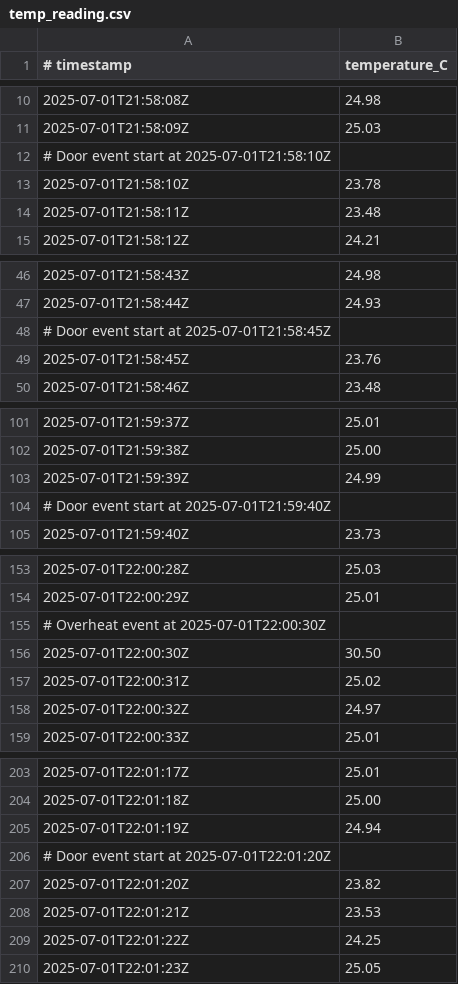
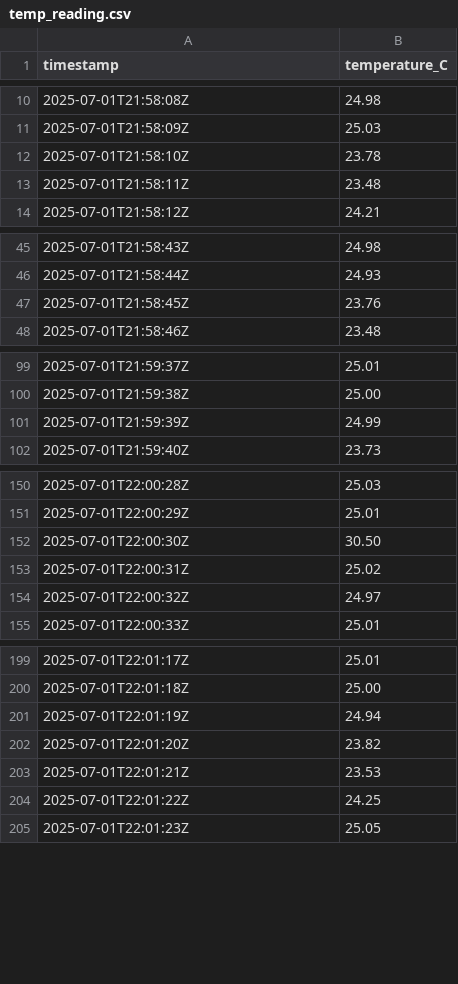
Before and after one commit to SumathiD20/Thermal_Privacy-Preserving_datacenter, a CSV file: temp_reading.csv, drawn as a sheet; only a part is shown, gaps mark what is left out; the diff covers the shown part only.

```diff
--- a/temp_reading.csv
+++ b/temp_reading.csv
@@ -1 +1 @@
-# timestamp,temperature_C
+timestamp,temperature_C
@@ -11,3 +11,2 @@
 2025-07-01T21:58:09Z,25.03
-# Door event start at 2025-07-01T21:58:10Z
 2025-07-01T21:58:10Z,23.78
@@ -47,3 +46,2 @@
 2025-07-01T21:58:44Z,24.93
-# Door event start at 2025-07-01T21:58:45Z
 2025-07-01T21:58:45Z,23.76
@@ -103,3 +101,2 @@
 2025-07-01T21:59:39Z,24.99
-# Door event start at 2025-07-01T21:59:40Z
 2025-07-01T21:59:40Z,23.73
@@ -154,3 +151,2 @@
 2025-07-01T22:00:29Z,25.01
-# Overheat event at 2025-07-01T22:00:30Z
 2025-07-01T22:00:30Z,30.50
@@ -205,3 +201,2 @@
 2025-07-01T22:01:19Z,24.94
-# Door event start at 2025-07-01T22:01:20Z
 2025-07-01T22:01:20Z,23.82
```
Also changed, not shown: 1 removed row elsewhere in this file, 8 other files.
